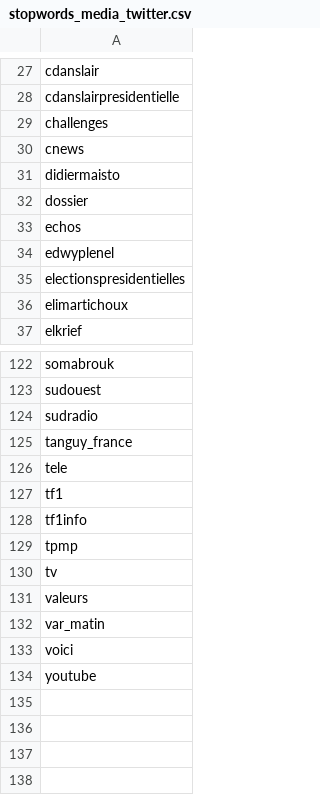
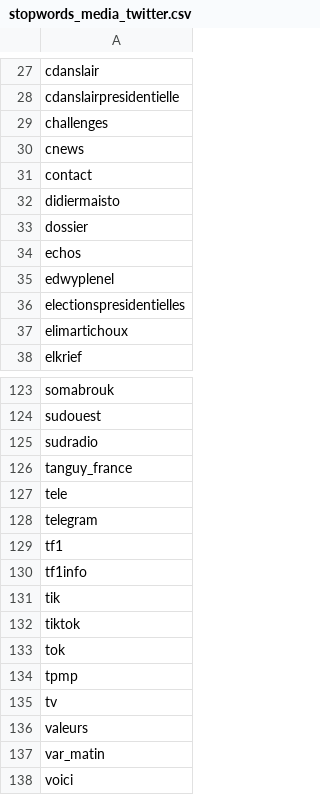
Before and after one commit to medialab/presidentielles2022, a CSV file: event-detection/stopwords_media_twitter.csv, drawn as a sheet; only a part is shown, gaps mark what is left out; the shorter side is filled out with more unchanged rows.

```diff
--- a/event-detection/stopwords_media_twitter.csv
+++ b/event-detection/stopwords_media_twitter.csv
@@ -30,2 +30,3 @@ challenges
 cnews
+contact
 didiermaisto
@@ -126,4 +127,8 @@ tanguy_france
 tele
+telegram
 tf1
 tf1info
+tik
+tiktok
+tok
 tpmp
```
Also changed, not shown: event-detection/stopwords_media_title.csv.
